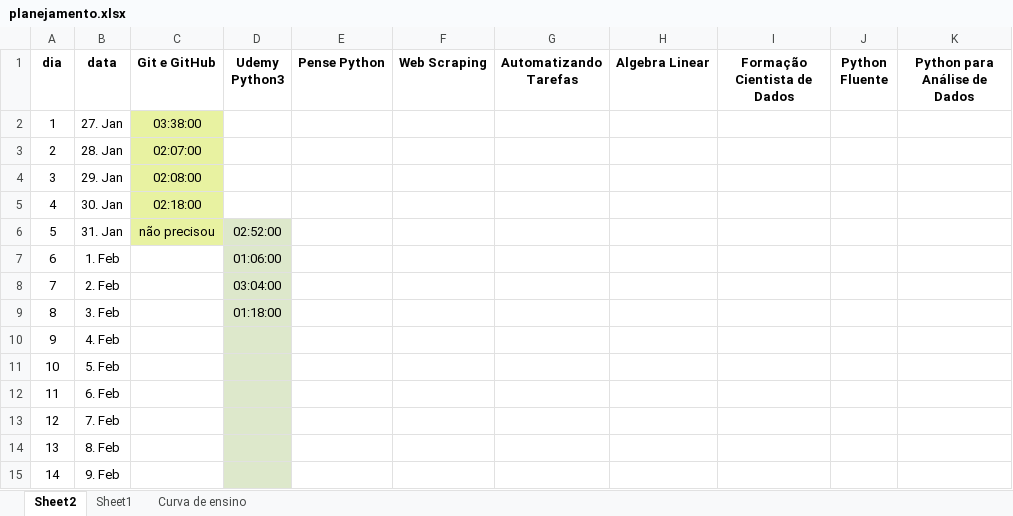
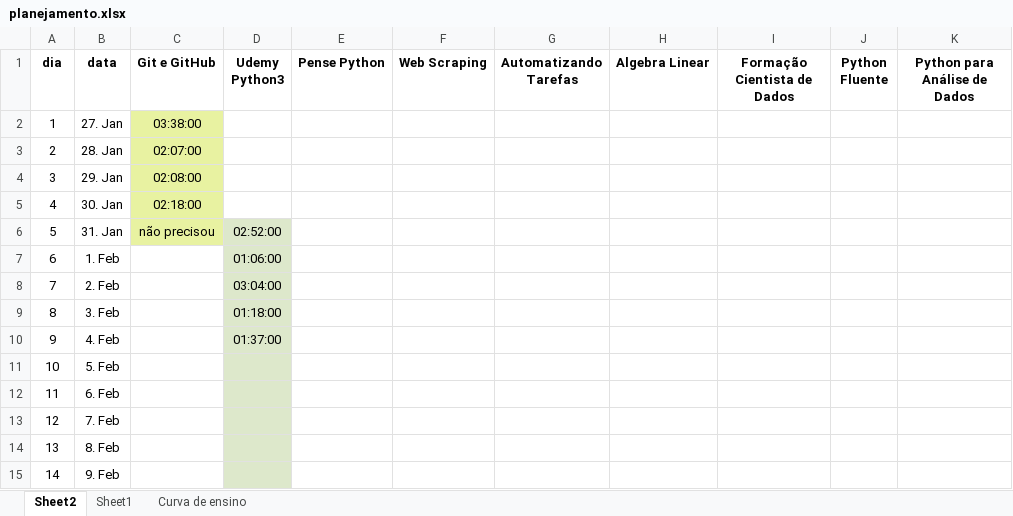
Before and after one commit to gustavopierre/LearningProject, an Excel workbook: planejamento.xlsx, sheet Sheet2, drawn as a sheet; only a part is shown; values as stored, in another font and other column widths than the file's, no borders; the diff names each change by its address in the sheet, - before the commit and + after, or states it on an @@ line.

Commit message:
Atualizaçao do arquivo planexamento.xlsx

```diff
--- a/planejamento.xlsx (sheet Sheet2)
+++ b/planejamento.xlsx (sheet Sheet2)
-D10 (Udemy Python3): (empty)
+D10 (Udemy Python3): 01:37:00
```
Also changed, not shown: sheet Curva de ensino.
